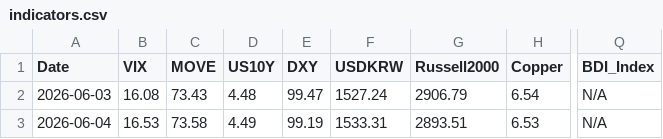
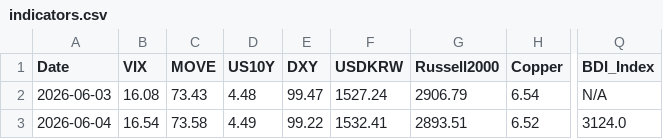
Before and after one commit to etech-symantec/stock, a CSV file: data/indicators.csv, drawn as a sheet; only a part is shown, gaps mark what is left out; the diff names each change by its address in the sheet, - before the commit and + after, or states it on an @@ line.

```diff
--- a/data/indicators.csv
+++ b/data/indicators.csv
-B3 (VIX): 16.53
+B3 (VIX): 16.54
-E3 (DXY): 99.19
+E3 (DXY): 99.22
-F3 (USDKRW): 1533.31
+F3 (USDKRW): 1532.41
-H3 (Copper): 6.53
+H3 (Copper): 6.52
-Q3 (BDI_Index): N/A
+Q3 (BDI_Index): 3124.0
```
